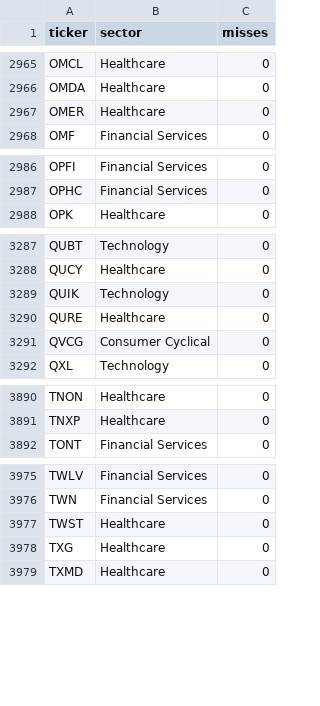
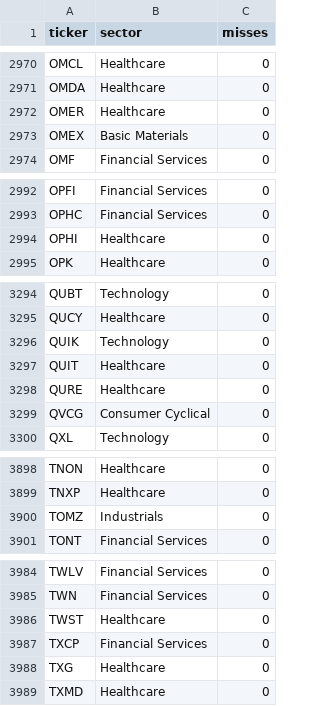
Before and after one commit to patricklinsdell03-dev/Stan-charts-3, a CSV file: cache/sectors.csv, drawn as a sheet; only a part is shown, gaps mark what is left out; the diff covers the shown part only.

```diff
--- a/cache/sectors.csv
+++ b/cache/sectors.csv
@@ -2967,2 +2972,3 @@ OMDA,Healthcare,0
 OMER,Healthcare,0
+OMEX,Basic Materials,0
 OMF,Financial Services,0
@@ -2987,2 +2993,3 @@ OPFI,Financial Services,0
 OPHC,Financial Services,0
+OPHI,Healthcare,0
 OPK,Healthcare,0
@@ -3289,2 +3296,3 @@ QUCY,Healthcare,0
 QUIK,Technology,0
+QUIT,Healthcare,0
 QURE,Healthcare,0
@@ -3891,2 +3899,3 @@ TNON,Healthcare,0
 TNXP,Healthcare,0
+TOMZ,Industrials,0
 TONT,Financial Services,0
@@ -3977,2 +3986,3 @@ TWN,Financial Services,0
 TWST,Healthcare,0
+TXCP,Financial Services,0
 TXG,Healthcare,0
```
Also changed, not shown: 9 added rows elsewhere in this file, cache/universe_SP400.csv, cache/universe_USALL.csv, 7 other files.
